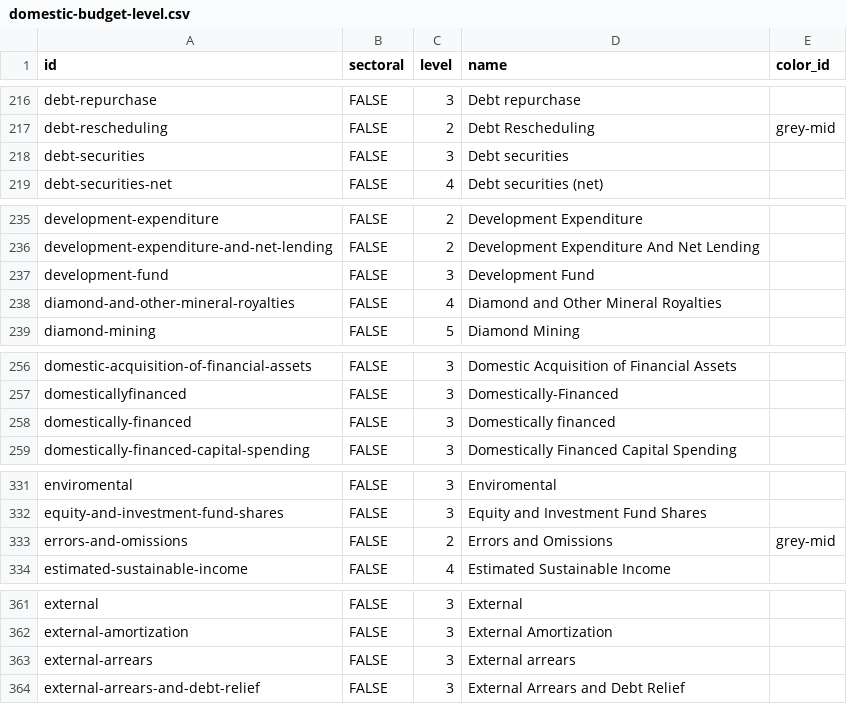
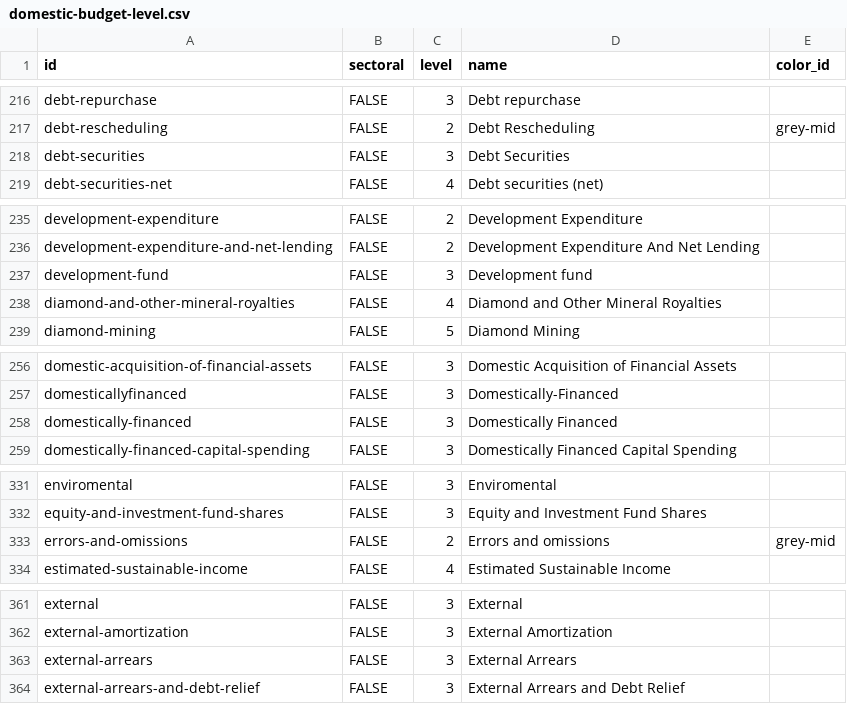
Before and after one commit to devinit/domestic_finance_2018, a CSV file: output/domestic-budget-level.csv, drawn as a sheet; only a part is shown, gaps mark what is left out; the diff covers the shown part only.

```diff
--- a/output/domestic-budget-level.csv
+++ b/output/domestic-budget-level.csv
@@ -217,3 +217,3 @@
 "debt-rescheduling","FALSE",2,"Debt Rescheduling","grey-mid"
-"debt-securities","FALSE",3,"Debt securities",
+"debt-securities","FALSE",3,"Debt Securities",
 "debt-securities-net","FALSE",4,"Debt securities (net)",
@@ -236,3 +236,3 @@
 "development-expenditure-and-net-lending","FALSE",2,"Development Expenditure And Net Lending",
-"development-fund","FALSE",3,"Development Fund",
+"development-fund","FALSE",3,"Development fund",
 "diamond-and-other-mineral-royalties","FALSE",4,"Diamond and Other Mineral Royalties",
@@ -257,3 +257,3 @@
 "domesticallyfinanced","FALSE",3,"Domestically-Financed",
-"domestically-financed","FALSE",3,"Domestically financed",
+"domestically-financed","FALSE",3,"Domestically Financed",
 "domestically-financed-capital-spending","FALSE",3,"Domestically Financed Capital Spending",
@@ -332,3 +332,3 @@
 "equity-and-investment-fund-shares","FALSE",3,"Equity and Investment Fund Shares",
-"errors-and-omissions","FALSE",2,"Errors and Omissions","grey-mid"
+"errors-and-omissions","FALSE",2,"Errors and omissions","grey-mid"
 "estimated-sustainable-income","FALSE",4,"Estimated Sustainable Income",
@@ -362,3 +362,3 @@
 "external-amortization","FALSE",3,"External Amortization",
-"external-arrears","FALSE",3,"External arrears",
+"external-arrears","FALSE",3,"External Arrears",
 "external-arrears-and-debt-relief","FALSE",3,"External Arrears and Debt Relief",
```
Also changed, not shown: 1 added row, 1 removed row and 25 edited cells elsewhere in this file, 5 other files.
